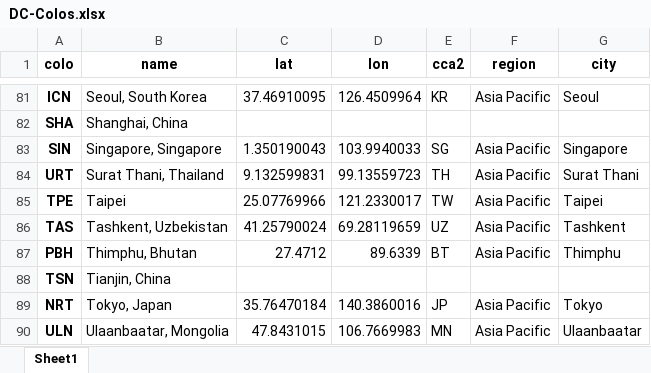
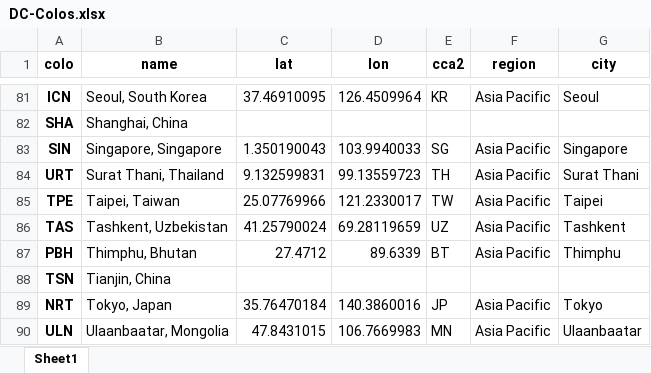
Before and after one commit to Netrvin/cloudflare-colo-list, an Excel workbook: DC-Colos.xlsx, sheet Sheet1, drawn as a sheet; only a part is shown, gaps mark what is left out; values as stored, in another font and other column widths than the file's, no borders; the diff names each change by its address in the sheet, - before the commit and + after, or states it on an @@ line.

```diff
--- a/DC-Colos.xlsx (sheet Sheet1)
+++ b/DC-Colos.xlsx (sheet Sheet1)
-B85 (name): Taipei
+B85 (name): Taipei, Taiwan
```
Also changed, not shown: 2 other files.
